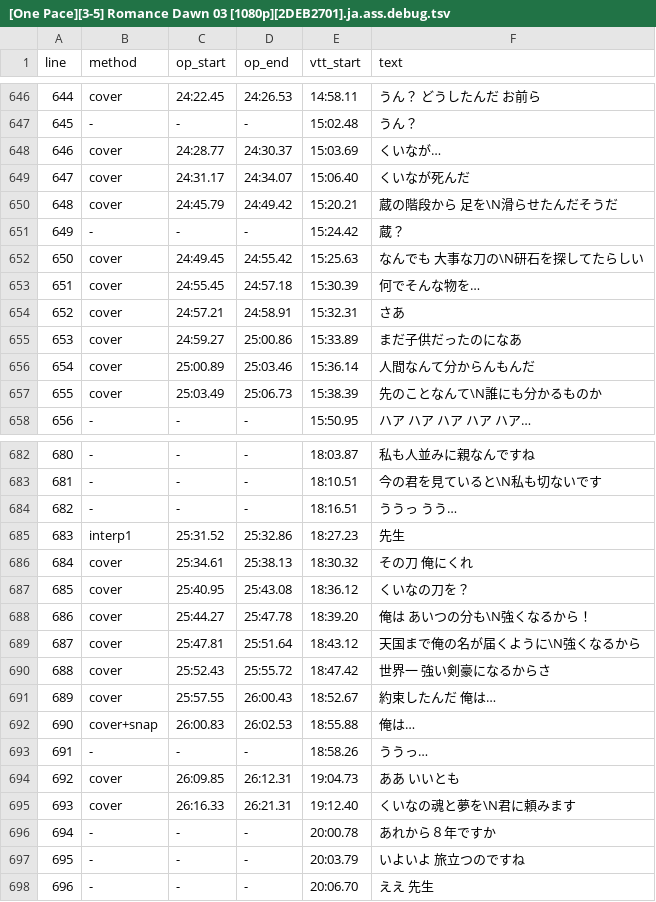
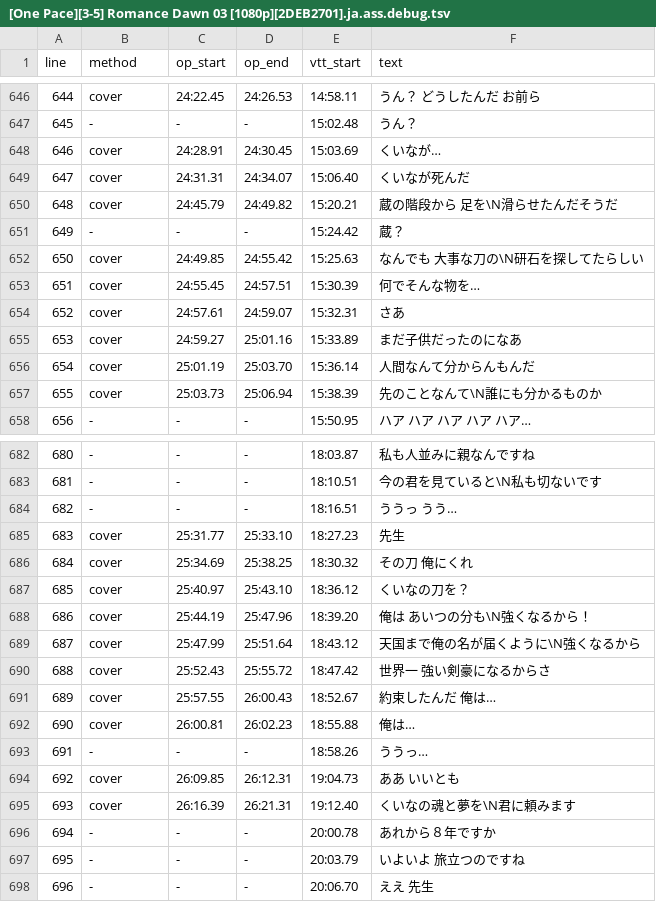
Before and after one commit to faishalirwn/opace-ja-subs, a TSV file: inputs/rd03/[One Pace][3-5] Romance Dawn 03 [1080p][2DEB2701].ja.ass.debug.tsv, drawn as a sheet; only a part is shown, gaps mark what is left out; the diff covers the shown part only.

```diff
--- a/inputs/rd03/[One Pace][3-5] Romance Dawn 03 [1080p][2DEB2701].ja.ass.debug.tsv
+++ b/inputs/rd03/[One Pace][3-5] Romance Dawn 03 [1080p][2DEB2701].ja.ass.debug.tsv
@@ -647,12 +647,12 @@ line	method	op_start	op_end	vtt_start	text
 645	-	-	-	15:02.48	うん？
-646	cover	24:28.77	24:30.37	15:03.69	くいなが…
-647	cover	24:31.17	24:34.07	15:06.40	くいなが死んだ
-648	cover	24:45.79	24:49.42	15:20.21	蔵の階段から 足を\N滑らせたんだそうだ
+646	cover	24:28.91	24:30.45	15:03.69	くいなが…
+647	cover	24:31.31	24:34.07	15:06.40	くいなが死んだ
+648	cover	24:45.79	24:49.82	15:20.21	蔵の階段から 足を\N滑らせたんだそうだ
 649	-	-	-	15:24.42	蔵？
-650	cover	24:49.45	24:55.42	15:25.63	なんでも 大事な刀の\N研石を探してたらしい
-651	cover	24:55.45	24:57.18	15:30.39	何でそんな物を…
-652	cover	24:57.21	24:58.91	15:32.31	さあ
-653	cover	24:59.27	25:00.86	15:33.89	まだ子供だったのになあ
-654	cover	25:00.89	25:03.46	15:36.14	人間なんて分からんもんだ
-655	cover	25:03.49	25:06.73	15:38.39	先のことなんて\N誰にも分かるものか
+650	cover	24:49.85	24:55.42	15:25.63	なんでも 大事な刀の\N研石を探してたらしい
+651	cover	24:55.45	24:57.51	15:30.39	何でそんな物を…
+652	cover	24:57.61	24:59.07	15:32.31	さあ
+653	cover	24:59.27	25:01.16	15:33.89	まだ子供だったのになあ
+654	cover	25:01.19	25:03.70	15:36.14	人間なんて分からんもんだ
+655	cover	25:03.73	25:06.94	15:38.39	先のことなんて\N誰にも分かるものか
 656	-	-	-	15:50.95	ハア ハア ハア ハア ハア…
@@ -684,13 +684,13 @@ line	method	op_start	op_end	vtt_start	text
 682	-	-	-	18:16.51	ううっ うう…
-683	interp1	25:31.52	25:32.86	18:27.23	先生
-684	cover	25:34.61	25:38.13	18:30.32	その刀 俺にくれ
-685	cover	25:40.95	25:43.08	18:36.12	くいなの刀を？
-686	cover	25:44.27	25:47.78	18:39.20	俺は あいつの分も\N強くなるから！
-687	cover	25:47.81	25:51.64	18:43.12	天国まで俺の名が届くように\N強くなるから
+683	cover	25:31.77	25:33.10	18:27.23	先生
+684	cover	25:34.69	25:38.25	18:30.32	その刀 俺にくれ
+685	cover	25:40.97	25:43.10	18:36.12	くいなの刀を？
+686	cover	25:44.19	25:47.96	18:39.20	俺は あいつの分も\N強くなるから！
+687	cover	25:47.99	25:51.64	18:43.12	天国まで俺の名が届くように\N強くなるから
 688	cover	25:52.43	25:55.72	18:47.42	世界一 強い剣豪になるからさ
 689	cover	25:57.55	26:00.43	18:52.67	約束したんだ 俺は…
-690	cover+snap	26:00.83	26:02.53	18:55.88	俺は…
+690	cover	26:00.81	26:02.23	18:55.88	俺は…
 691	-	-	-	18:58.26	ううっ…
 692	cover	26:09.85	26:12.31	19:04.73	ああ いいとも
-693	cover	26:16.33	26:21.31	19:12.40	くいなの魂と夢を\N君に頼みます
+693	cover	26:16.39	26:21.31	19:12.40	くいなの魂と夢を\N君に頼みます
 694	-	-	-	20:00.78	あれから８年ですか
```
Also changed, not shown: 101 edited cells elsewhere in this file, inputs/orange town/1/[One Pace][8-11] Orange Town 01 [1080p][CBFE01C7].ja.ass.debug.tsv, inputs/orange town/2/[One Pace][12-19] Orange Town 02 [1080p][FAFCDE38].ja.ass.debug.tsv, 10 other files.
